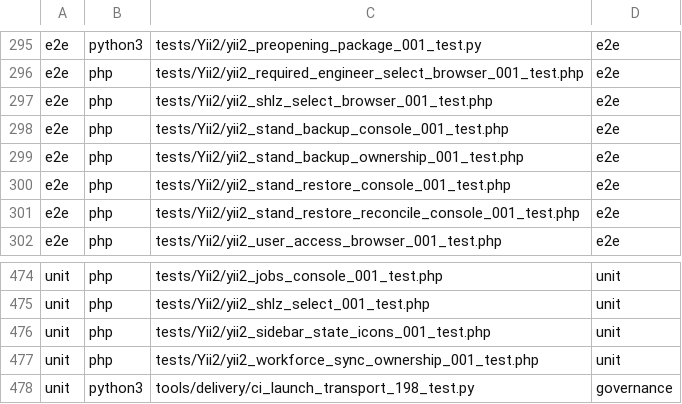
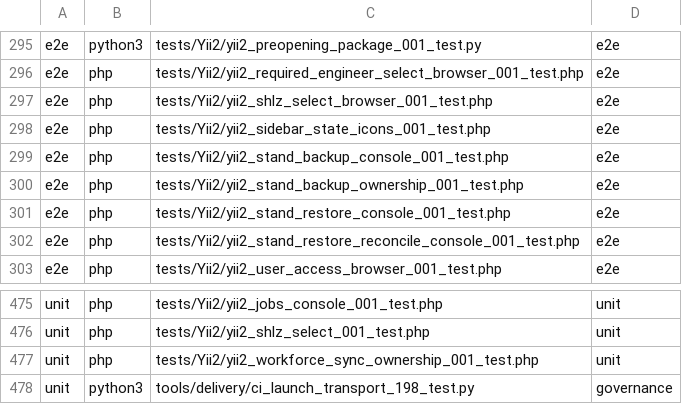
Before and after one commit to Antropophag/fmonitor-2, a TSV file: tools/verification/suites.tsv, drawn as a sheet; only a part is shown, gaps mark what is left out.

Commit message:
fix(ci): close sidebar integration gaps

```diff
--- a/tools/verification/suites.tsv
+++ b/tools/verification/suites.tsv
@@ -297,2 +297,3 @@ e2e	php	tests/Yii2/yii2_required_engineer_select_browser_001_test.php	e2e
 e2e	php	tests/Yii2/yii2_shlz_select_browser_001_test.php	e2e
+e2e	php	tests/Yii2/yii2_sidebar_state_icons_001_test.php	e2e
 e2e	php	tests/Yii2/yii2_stand_backup_console_001_test.php	e2e
@@ -475,3 +476,2 @@ unit	php	tests/Yii2/yii2_jobs_console_001_test.php	unit
 unit	php	tests/Yii2/yii2_shlz_select_001_test.php	unit
-unit	php	tests/Yii2/yii2_sidebar_state_icons_001_test.php	unit
 unit	php	tests/Yii2/yii2_workforce_sync_ownership_001_test.php	unit
```
Also changed, not shown: 9 other files.
